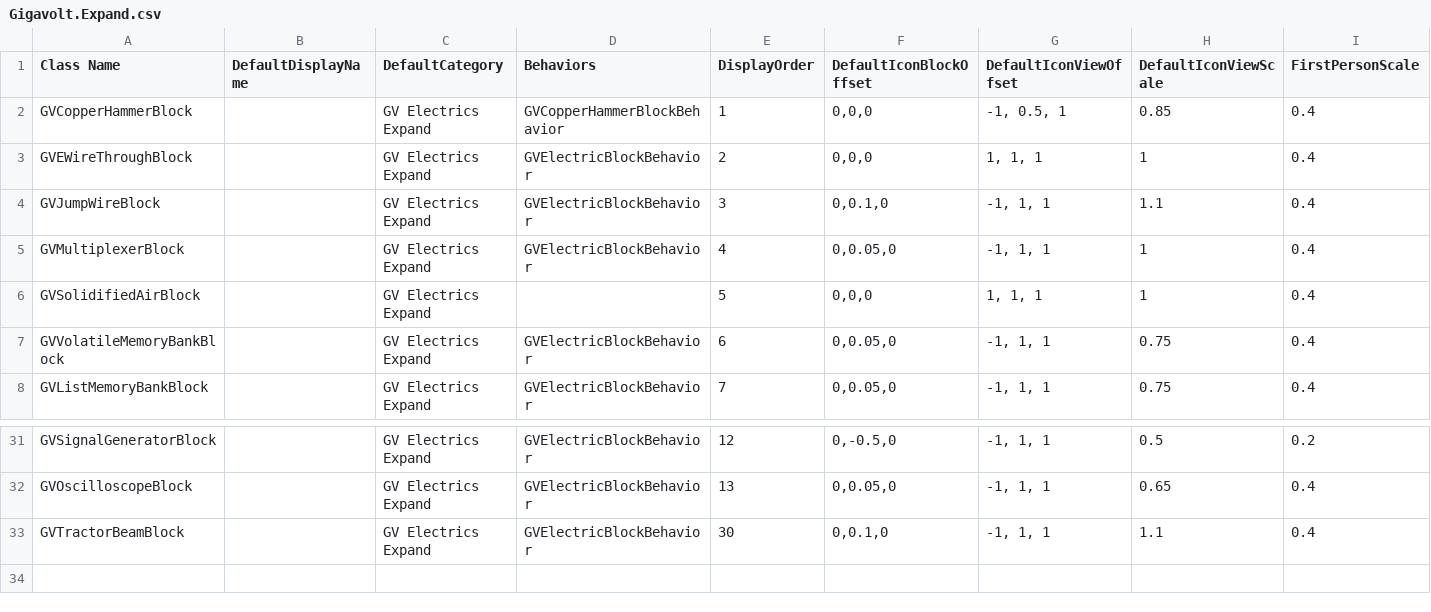
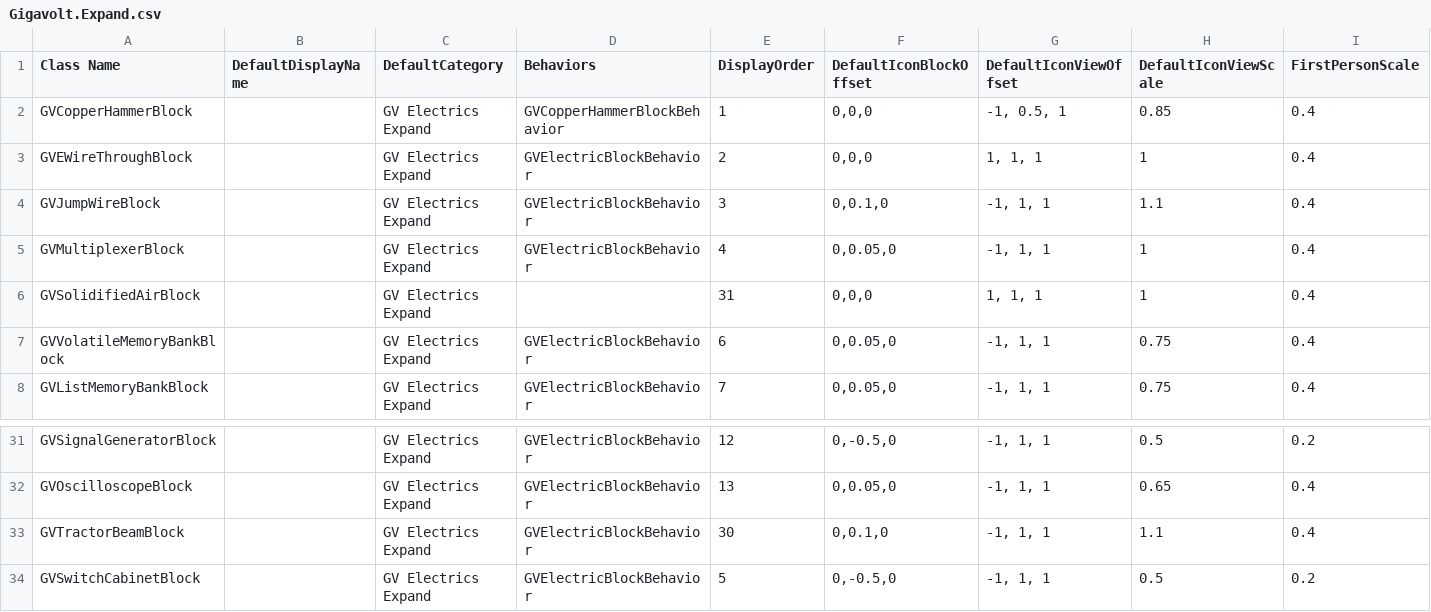
Before and after one commit to XiaofengdiZhu/Gigavolt, a CSV file: Gigavolt.Expand/Assets/Gigavolt.Expand.csv, drawn as a sheet; only a part is shown, gaps mark what is left out; rows hold the shown columns only; the diff names each change by its address in the sheet, - before the commit and + after, or states it on an @@ line.

```diff
--- a/Gigavolt.Expand/Assets/Gigavolt.Expand.csv
+++ b/Gigavolt.Expand/Assets/Gigavolt.Expand.csv
-E6 (DisplayOrder): 5
+E6 (DisplayOrder): 31
+row 34: GVSwitchCabinetBlock |  | GV Electrics Expand | GVElectricBlockBehavior | 5 | 0,-0.5,0 | -1, 1, 1 | 0.5 | 0.2
```
Also changed, not shown: BlockIndexAndDisplayOrder.csv, 13 other files.
